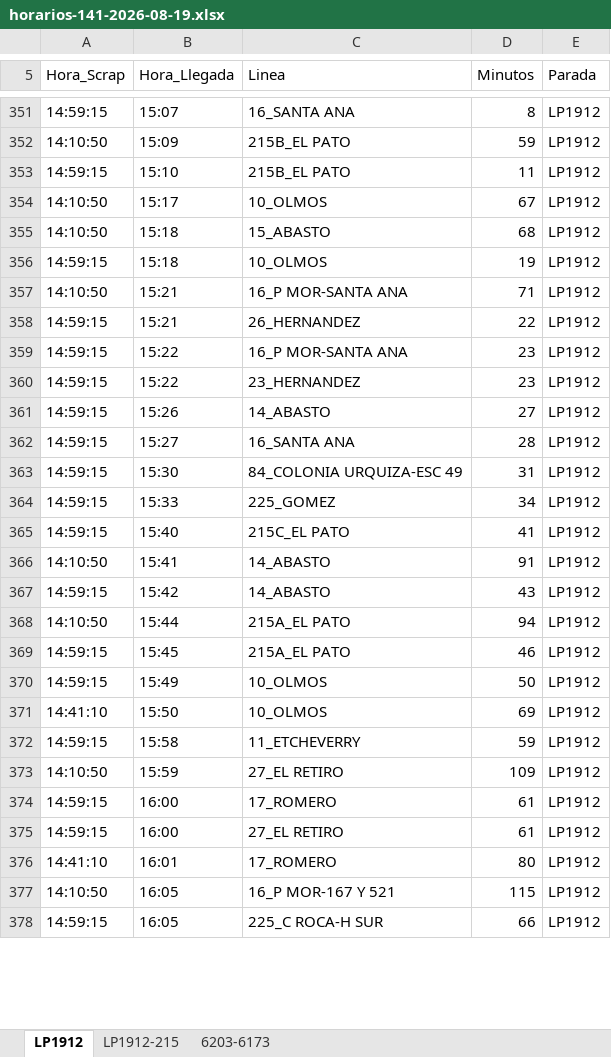
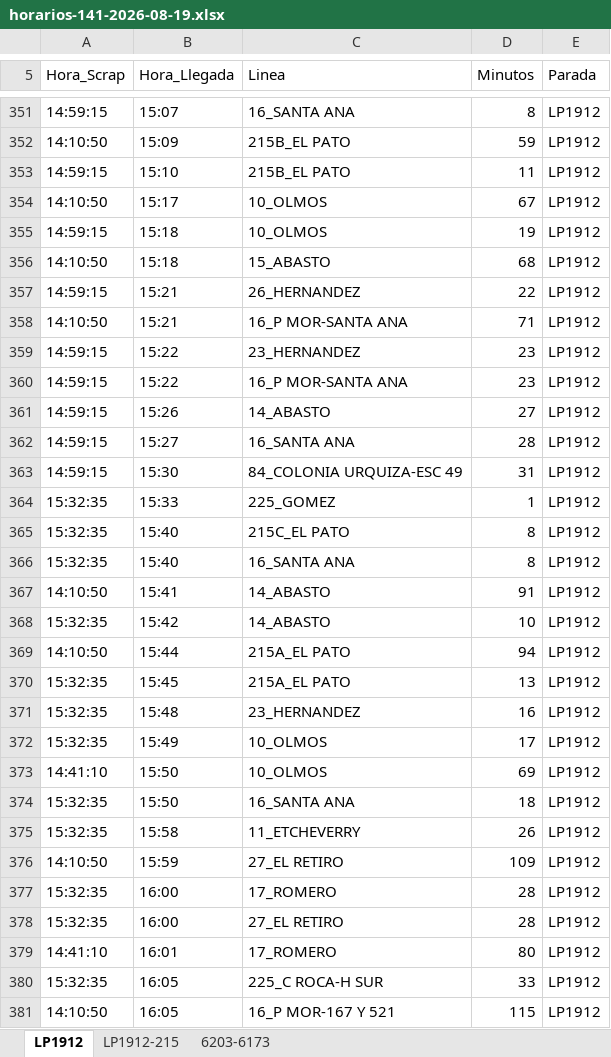
Before and after one commit to palomac00/recolector-cuadradoapp, an Excel workbook: data/horarios-141-2026-08-19.xlsx, sheet LP1912, drawn as a sheet; only a part is shown, gaps mark what is left out; values as stored, in another font and other column widths than the file's, no borders; removed rows and columns are numbered as before the commit, all else as after; the diff covers the shown part only; the diff names each change by its address in the sheet, - before the commit and + after, or states it on an @@ line.

```diff
--- a/data/horarios-141-2026-08-19.xlsx (sheet LP1912)
+++ b/data/horarios-141-2026-08-19.xlsx (sheet LP1912)
@@ row 356 moved to row 355: 14:59:15 @@
@@ row 358 moved to row 357: 14:59:15 @@
@@ row 360 moved to row 359: 14:59:15 @@
-A364:A365 (Hora_Scrap): 14:59:15
+A364:A365 (Hora_Scrap): 15:32:35
-D364 (Minutos): 34
+D364 (Minutos): 1
-D365 (Minutos): 41
+D365 (Minutos): 8
+row 366: 15:32:35 | 15:40 | 16_SANTA ANA | 8 | LP1912
-A368 (Hora_Scrap): 14:59:15
+A368 (Hora_Scrap): 15:32:35
-D368 (Minutos): 43
+D368 (Minutos): 10
-A370 (Hora_Scrap): 14:59:15
+A370 (Hora_Scrap): 15:32:35
-D370 (Minutos): 46
+D370 (Minutos): 13
+row 371: 15:32:35 | 15:48 | 23_HERNANDEZ | 16 | LP1912
-A372 (Hora_Scrap): 14:59:15
+A372 (Hora_Scrap): 15:32:35
-D372 (Minutos): 50
+D372 (Minutos): 17
+row 374: 15:32:35 | 15:50 | 16_SANTA ANA | 18 | LP1912
-A375 (Hora_Scrap): 14:59:15
+A375 (Hora_Scrap): 15:32:35
-D375 (Minutos): 59
+D375 (Minutos): 26
-A377:A378 (Hora_Scrap): 14:59:15
+A377:A378 (Hora_Scrap): 15:32:35
-D377:D378 (Minutos): 61
+D377:D378 (Minutos): 28
+row 380: 15:32:35 | 16:05 | 225_C ROCA-H SUR | 33 | LP1912
-row 378: 14:59:15 | 16:05 | 225_C ROCA-H SUR | 66 | LP1912
```
Also changed, not shown: 14 added rows, 3 removed rows, 38 moved rows and 28 edited cells elsewhere in this sheet, sheet 6203-6173, sheet LP1912-215.
